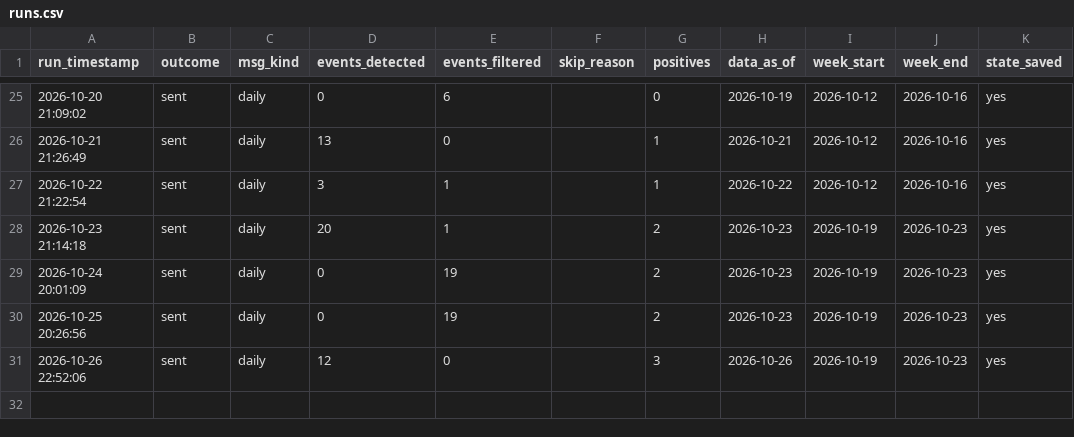
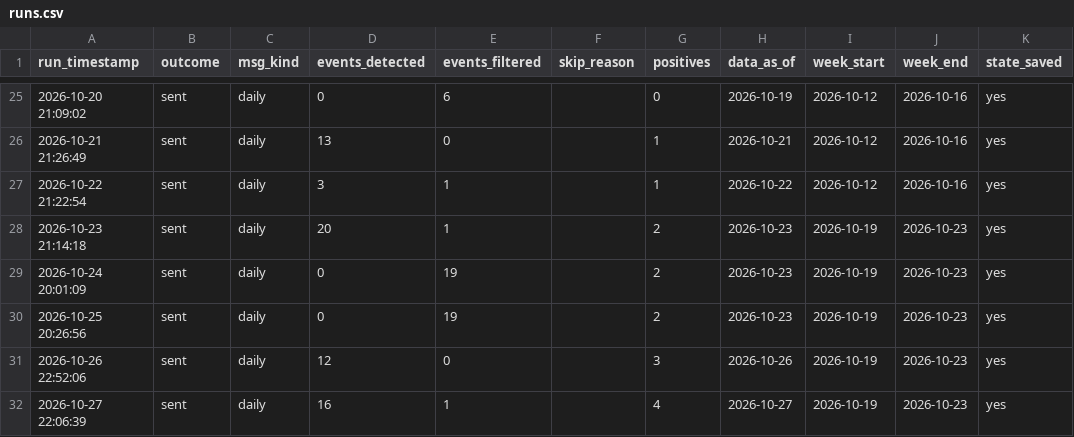
Before and after one commit to ppparthpatel49/CAR_Based_Detection, a CSV file: logs/runs.csv, drawn as a sheet; only a part is shown, gaps mark what is left out.

```diff
--- a/logs/runs.csv
+++ b/logs/runs.csv
@@ -31 +31,2 @@ run_timestamp,outcome,msg_kind,events_detected,events_filtered,skip_reason,posit
 2026-10-26 22:52:06,sent,daily,12,0,,3,2026-10-26,2026-10-19,2026-10-23,yes
+2026-10-27 22:06:39,sent,daily,16,1,,4,2026-10-27,2026-10-19,2026-10-23,yes
```
Also changed, not shown: 1 other file.
